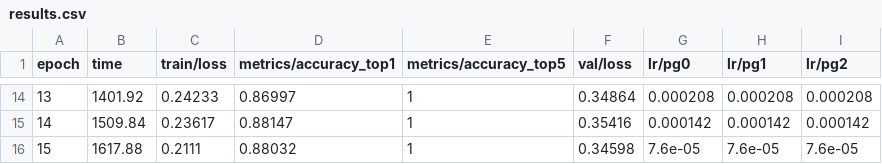
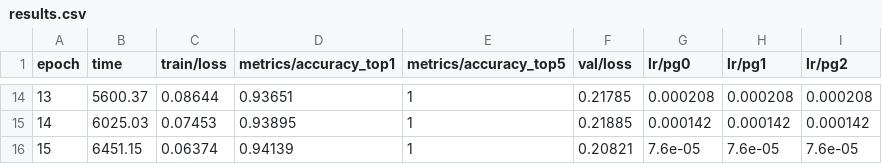
Before and after one commit to Sanish1246/office-items-recognition, a CSV file: office-items-prediction/runs/office_cls/trial_run_1/results.csv, drawn as a sheet; only a part is shown, gaps mark what is left out; the diff covers the shown part only.

```diff
--- a/office-items-prediction/runs/office_cls/trial_run_1/results.csv
+++ b/office-items-prediction/runs/office_cls/trial_run_1/results.csv
@@ -14,3 +14,3 @@ epoch,time,train/loss,metrics/accuracy_top1,metrics/accuracy_top5,val/loss,lr/pg
-13,1401.92,0.24233,0.86997,1,0.34864,0.000208,0.000208,0.000208
-14,1509.84,0.23617,0.88147,1,0.35416,0.000142,0.000142,0.000142
-15,1617.88,0.2111,0.88032,1,0.34598,7.6e-05,7.6e-05,7.6e-05
+13,5600.37,0.08644,0.93651,1,0.21785,0.000208,0.000208,0.000208
+14,6025.03,0.07453,0.93895,1,0.21885,0.000142,0.000142,0.000142
+15,6451.15,0.06374,0.94139,1,0.20821,7.6e-05,7.6e-05,7.6e-05
```
Also changed, not shown: 63 edited cells elsewhere in this file, 24 other files.
